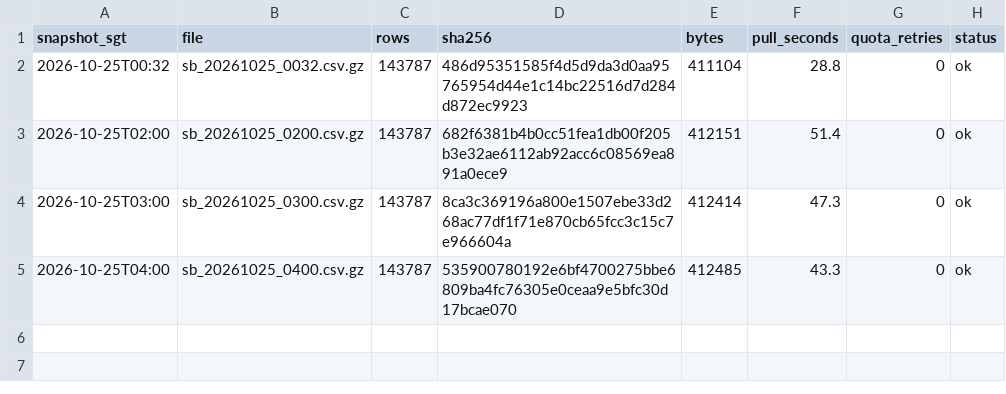
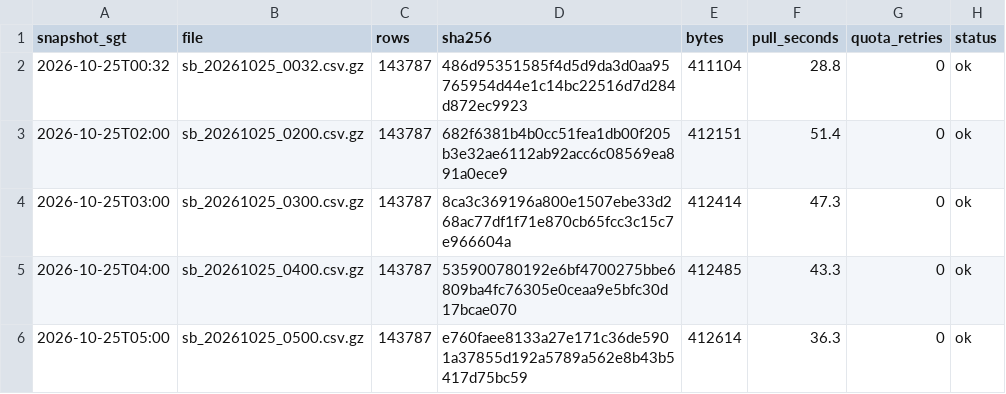
Before and after one commit to LUOaini1213/sg-bus-network-monitor, a CSV file: data/raw/speedbands/2026-10-25/manifest.csv, drawn as a sheet.

```diff
--- a/data/raw/speedbands/2026-10-25/manifest.csv
+++ b/data/raw/speedbands/2026-10-25/manifest.csv
@@ -5 +5,2 @@ snapshot_sgt,file,rows,sha256,bytes,pull_seconds,quota_retries,status
 2026-10-25T04:00,sb_20261025_0400.csv.gz,143787,535900780192e6bf4700275bbe6809ba4fc76305e0ceaa9e5bfc30d17bcae070,412485,43.3,0,ok
+2026-10-25T05:00,sb_20261025_0500.csv.gz,143787,e760faee8133a27e171c36de5901a37855d192a5789a562e8b43b5417d75bc59,412614,36.3,0,ok
```
Also changed, not shown: data/raw/incidents/2026-10-25/manifest.csv, 2 other files.
